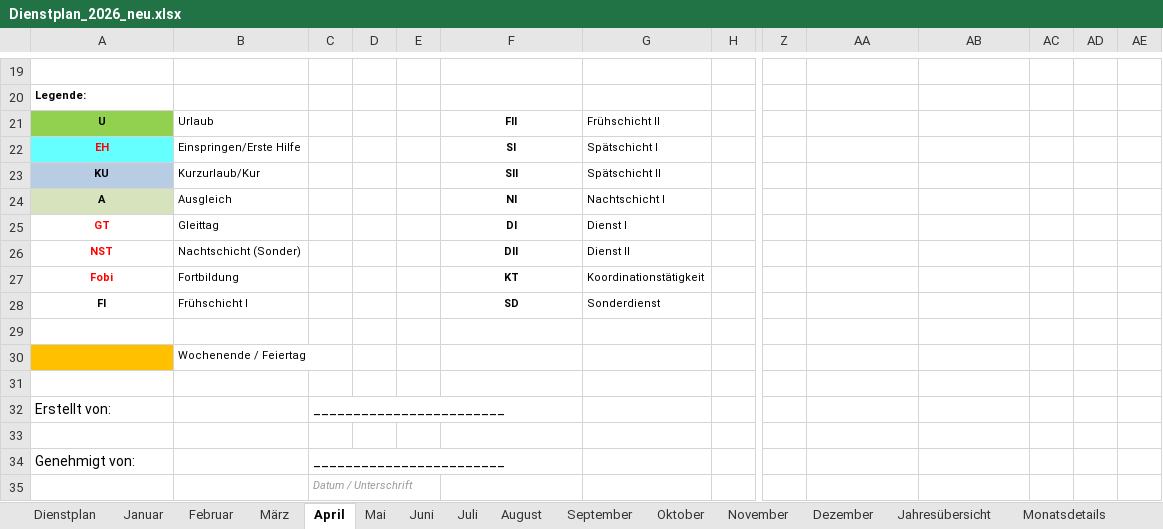
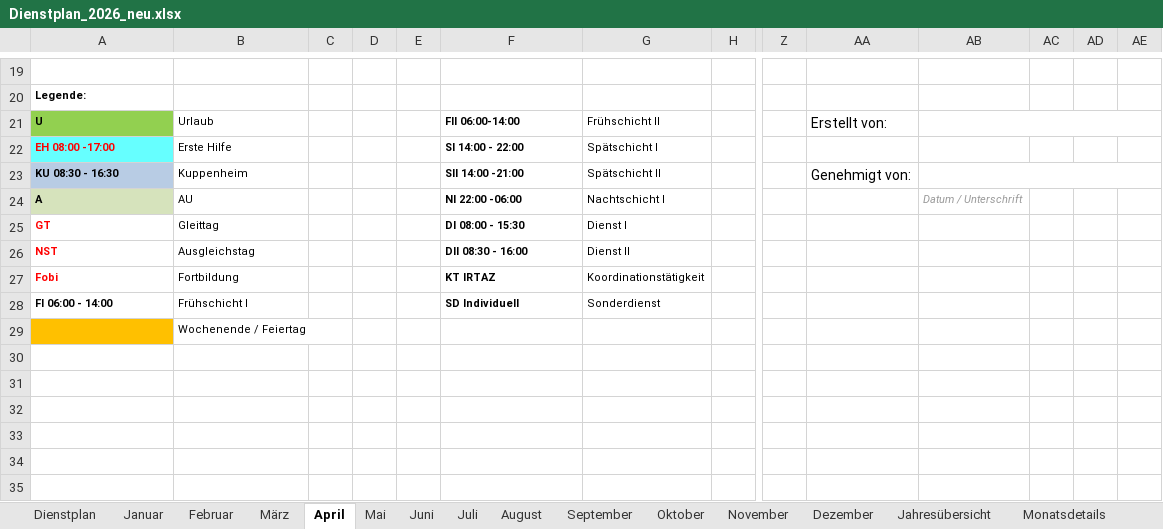
Before and after one commit to Bas1cally/Dienstplan, an Excel workbook: Dienstplan_2026_neu.xlsx, sheet April, drawn as a sheet; only a part is shown, gaps mark what is left out; values as stored, in another font and other column widths than the file's, no borders; removed rows and columns are numbered as before the commit, all else as after; rows hold the shown columns only; the diff covers the shown part only; the diff names each change by its address in the sheet, - before the commit and + after, or states it on an @@ line.

```diff
--- a/Dienstplan_2026_neu.xlsx (sheet April)
+++ b/Dienstplan_2026_neu.xlsx (sheet April)
-A21 alignment: center
+A21 alignment: left
-F21: FII
+F21: FII 06:00-14:00
-F21 alignment: center
+F21 alignment: left
-AA21: (empty)
+AA21: Erstellt von:
+AB21:AE21 merged
-row 22: EH | Einspringen/Erste Hilfe |  |  |  | SI | Spätschicht I
-row 23: KU | Kurzurlaub/Kur |  |  |  | SII | Spätschicht II
+row 22: EH 08:00 -17:00 | Erste Hilfe |  |  |  | SI 14:00 - 22:00 | Spätschicht I
+row 23: KU 08:30 - 16:30 | Kuppenheim |  |  |  | SII 14:00 -21:00 | Spätschicht II |  |  | Genehmigt von:
-A24:A27 alignment: center
+A24:A27 alignment: left
-B24: Ausgleich
+B24: AU
-F24: NI
+F24: NI 22:00 -06:00
-F24:F27 alignment: center
+F24:F27 alignment: left
-AB24: (empty)
+AB24: Datum / Unterschrift
-F25: DI
+F25: DI 08:00 - 15:30
-B26: Nachtschicht (Sonder)
+B26: Ausgleichstag
-F26: DII
+F26: DII 08:30 - 16:00
-F27: KT
+F27: KT IRTAZ
-row 28: FI | Frühschicht I |  |  |  | SD | Sonderdienst
-row 28: (empty)
+row 28: FI 06:00 - 14:00 | Frühschicht I |  |  |  | SD Individuell | Sonderdienst
-row 31: (empty)
-row 32: Erstellt von: |  | ________________________
-row 33: (empty)
-row 34: Genehmigt von: |  | ________________________
-row 35:  |  | Datum / Unterschrift
```
Also changed, not shown: 10 added rows and 12 removed rows elsewhere in this sheet, sheet März, sheet Februar, sheet Januar, sheet Juli, sheet August, sheet September, 5 more sheets, hidden cells, 1 other file.
